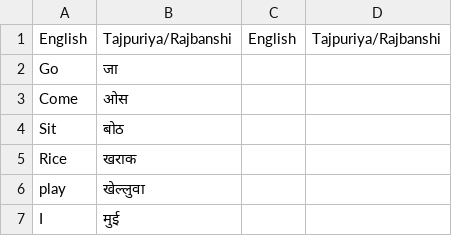
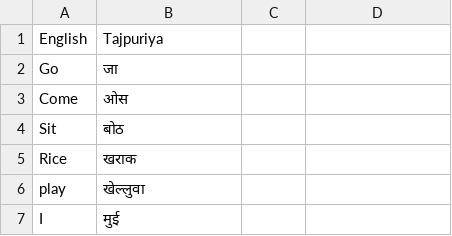
Before and after one commit to nepalcodes/nepalingo, a CSV file: Tajpuriya grammer - Sheet1.csv, drawn as a sheet; only a part is shown; the diff names each change by its address in the sheet, - before the commit and + after, or states it on an @@ line.

Commit message:
changed the dupiclate words

```diff
--- a/Tajpuriya grammer - Sheet1.csv
+++ b/Tajpuriya grammer - Sheet1.csv
-B1: Tajpuriya/Rajbanshi
+B1: Tajpuriya
-C1: English
+C1: (empty)
-D1: Tajpuriya/Rajbanshi
+D1: (empty)
```
